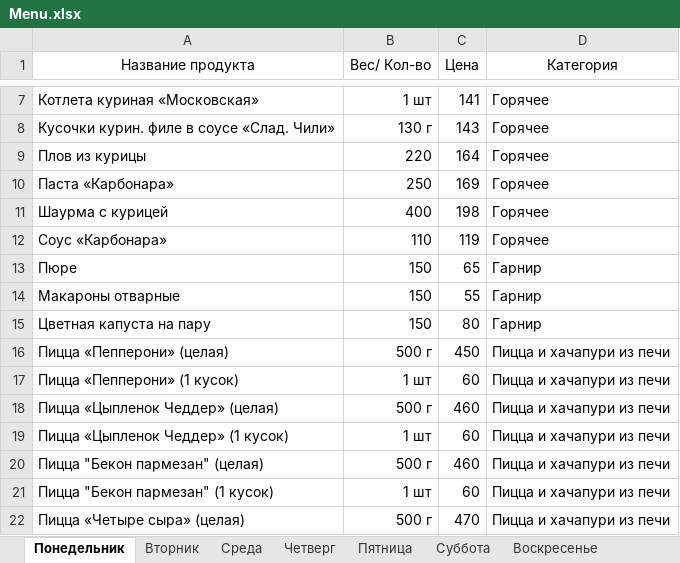
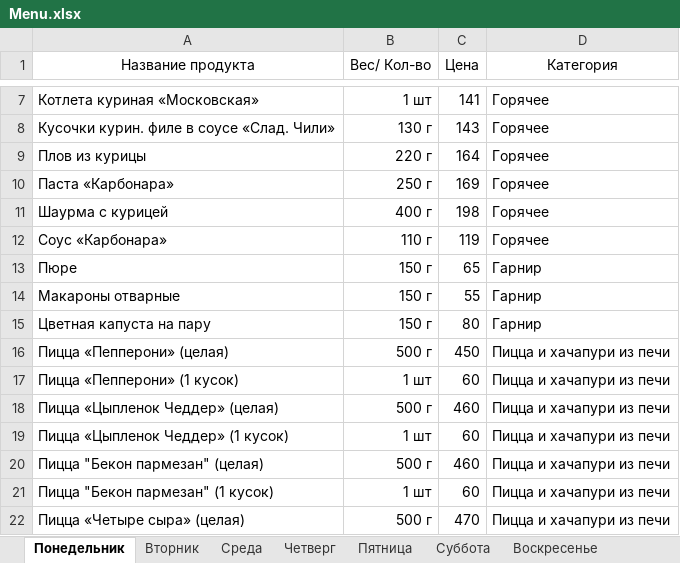
Before and after one commit to Aleksandr2407911/Canteen_New, an Excel workbook: Menu.xlsx, sheet Понедельник, drawn as a sheet; only a part is shown, gaps mark what is left out; values as stored, in another font and other column widths than the file's, no borders; the diff names each change by its address in the sheet, - before the commit and + after, or states it on an @@ line.

```diff
--- a/Menu.xlsx (sheet Понедельник)
+++ b/Menu.xlsx (sheet Понедельник)
-B9 (Вес/ Кол-во): 220
+B9 (Вес/ Кол-во): 220 г
-B10 (Вес/ Кол-во): 250
+B10 (Вес/ Кол-во): 250 г
-B11 (Вес/ Кол-во): 400
+B11 (Вес/ Кол-во): 400 г
-B12 (Вес/ Кол-во): 110
+B12 (Вес/ Кол-во): 110 г
-B13:B15 (Вес/ Кол-во): 150
+B13:B15 (Вес/ Кол-во): 150 г
```
Also changed, not shown: 1 other file.
